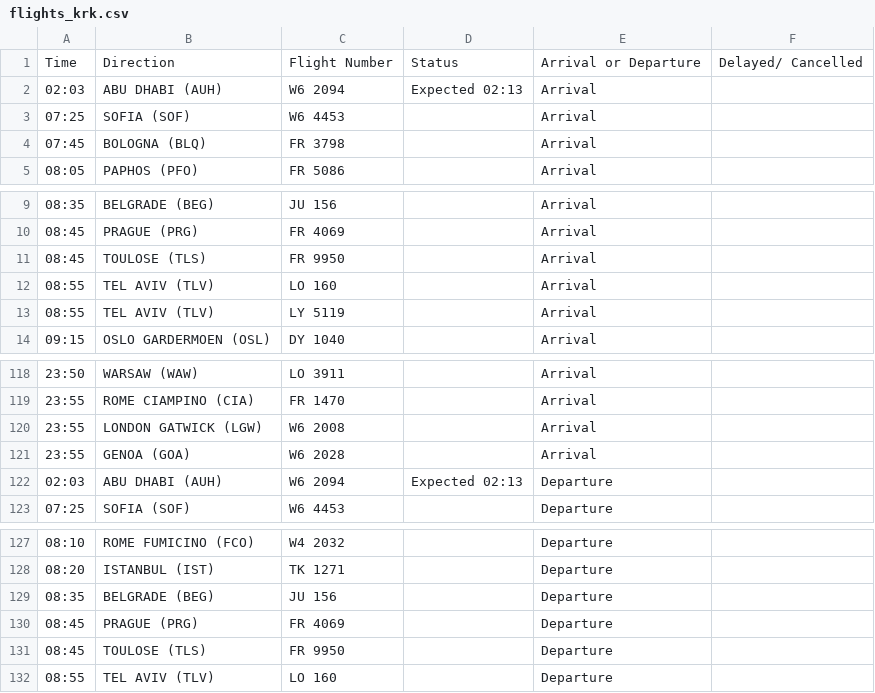
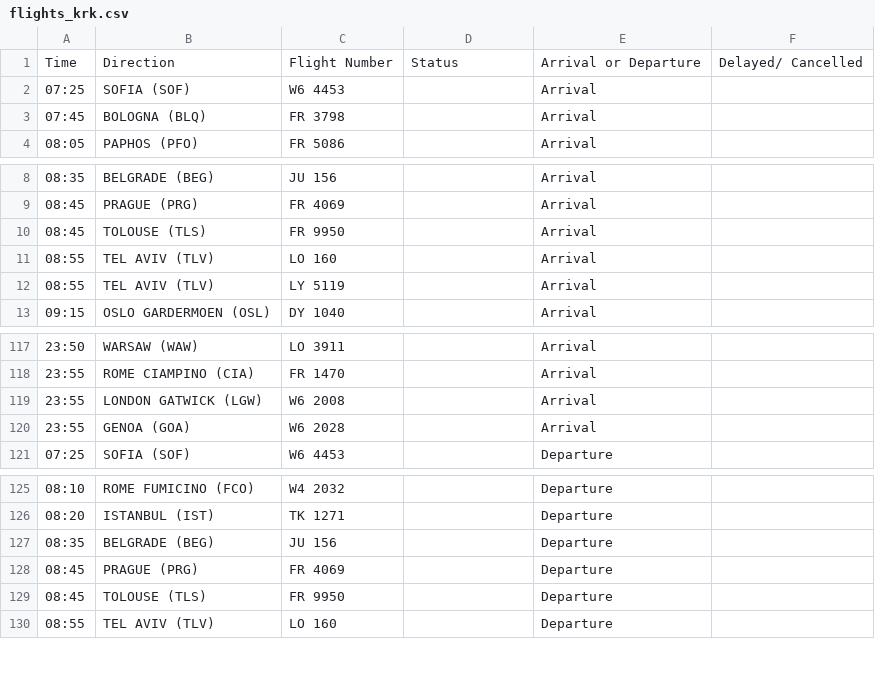
Before and after one commit to ljswierzawska/flights-krakow, a CSV file: flights_krk.csv, drawn as a sheet; only a part is shown, gaps mark what is left out.

```diff
--- a/flights_krk.csv
+++ b/flights_krk.csv
@@ -1,3 +1,2 @@
 Time,Direction,Flight Number,Status,Arrival or Departure,Delayed/ Cancelled
-02:03,ABU DHABI (AUH),W6 2094,Expected 02:13,Arrival,
 07:25,SOFIA (SOF),W6 4453,,Arrival,
@@ -10,3 +9,3 @@ Time,Direction,Flight Number,Status,Arrival or Departure,Delayed/ Cancelled
 08:45,PRAGUE (PRG),FR 4069,,Arrival,
-08:45,TOULOSE (TLS),FR 9950,,Arrival,
+08:45,TOLOUSE (TLS),FR 9950,,Arrival,
 08:55,TEL AVIV (TLV),LO 160,,Arrival,
@@ -121,3 +120,2 @@ Time,Direction,Flight Number,Status,Arrival or Departure,Delayed/ Cancelled
 23:55,GENOA (GOA),W6 2028,,Arrival,
-02:03,ABU DHABI (AUH),W6 2094,Expected 02:13,Departure,
 07:25,SOFIA (SOF),W6 4453,,Departure,
@@ -130,3 +128,3 @@ Time,Direction,Flight Number,Status,Arrival or Departure,Delayed/ Cancelled
 08:45,PRAGUE (PRG),FR 4069,,Departure,
-08:45,TOULOSE (TLS),FR 9950,,Departure,
+08:45,TOLOUSE (TLS),FR 9950,,Departure,
 08:55,TEL AVIV (TLV),LO 160,,Departure,
```
